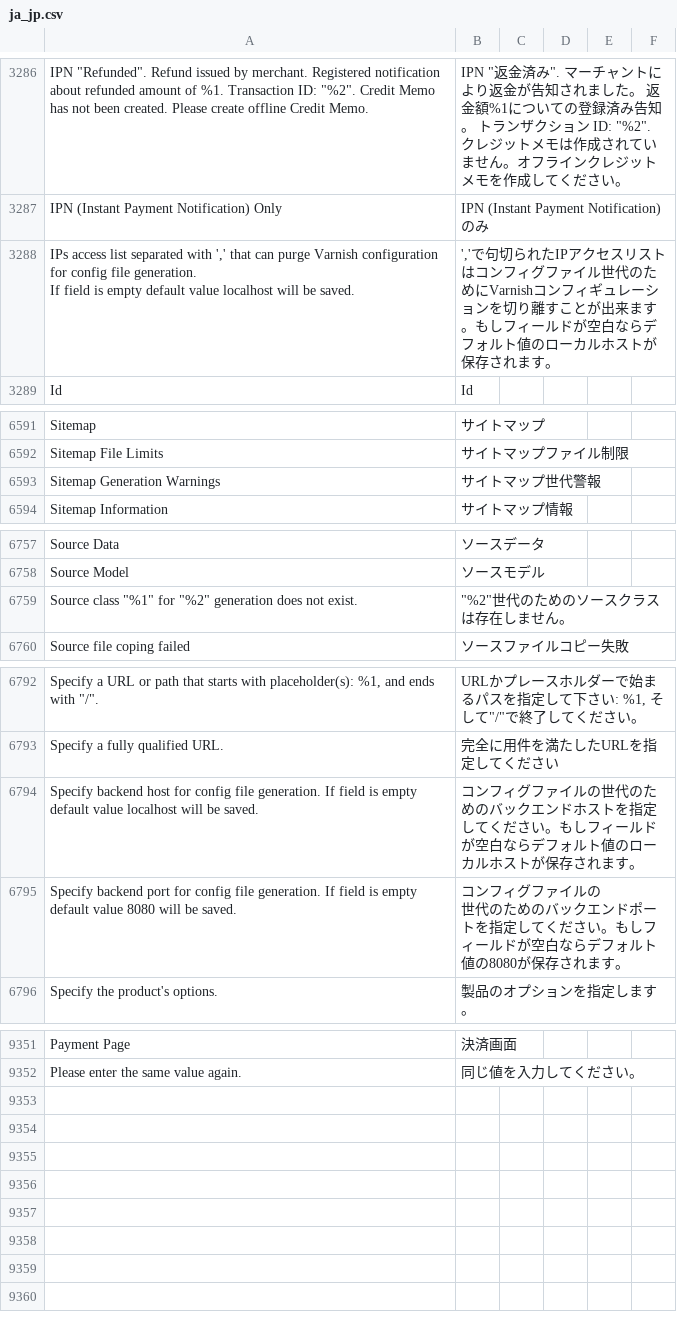
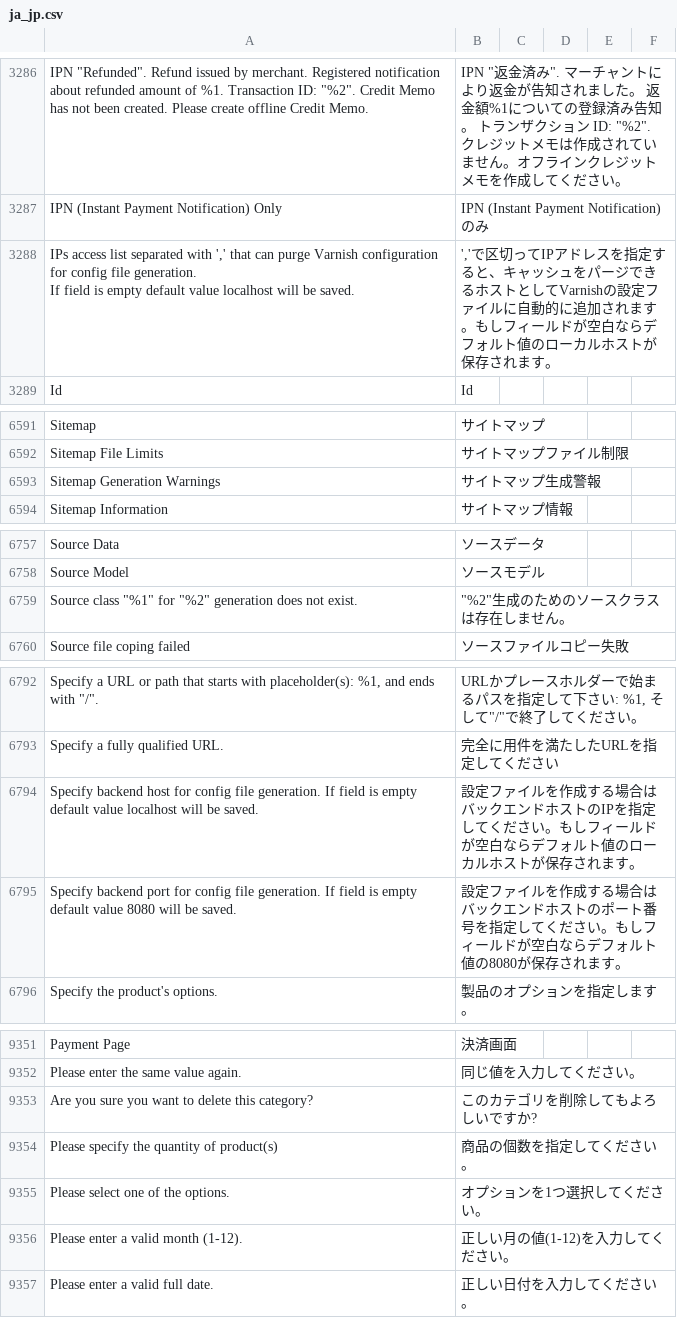
Before and after one commit to MisakiKitajima/m2-japaneselocale, a CSV file: ja_jp.csv, drawn as a sheet; only a part is shown, gaps mark what is left out; ↵ is a line break in a cell; the diff names each change by its address in the sheet, - before the commit and + after, or states it on an @@ line.

Commit message:
added entries

```diff
--- a/ja_jp.csv
+++ b/ja_jp.csv
-B3288: ','で句切られたIPアクセスリストはコンフィグファイル世代のためにVarnishコンフィギュレーションを切り離すことが出来ます。も…
+B3288: ','で区切ってIPアドレスを指定すると、キャッシュをパージできるホストとしてVarnishの設定ファイルに自動的に追加されます。も…
-B6593: サイトマップ世代警報
+B6593: サイトマップ生成警報
-B6759: "%2"世代のためのソースクラスは存在しません。
+B6759: "%2"生成のためのソースクラスは存在しません。
-B6794: コンフィグファイルの世代のためのバックエンドホストを指定し…
+B6794: 設定ファイルを作成する場合はバックエンドホストのIPを指定し…
-B6795: コンフィグファイルの ↵ 世代のためのバックエンドポートを指定し…
+B6795: 設定ファイルを作成する場合はバックエンドホストのポート番号を指定し…
+row 9353: Are you sure you want to delete this category? | このカテゴリを削除してもよろしいですか?
+row 9354: Please specify the quantity of product(s) | 商品の個数を指定してください。
+row 9355: Please select one of the options. | オプションを1つ選択してください。
+row 9356: Please enter a valid month (1-12). | 正しい月の値(1-12)を入力してください。
+row 9357: Please enter a valid full date. | 正しい日付を入力してください。
```
